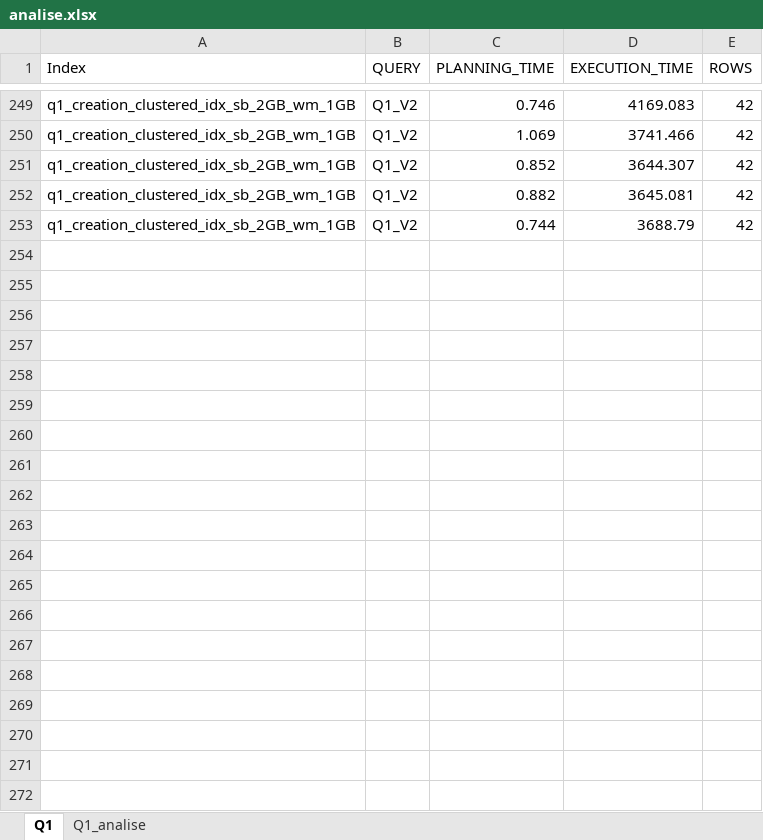
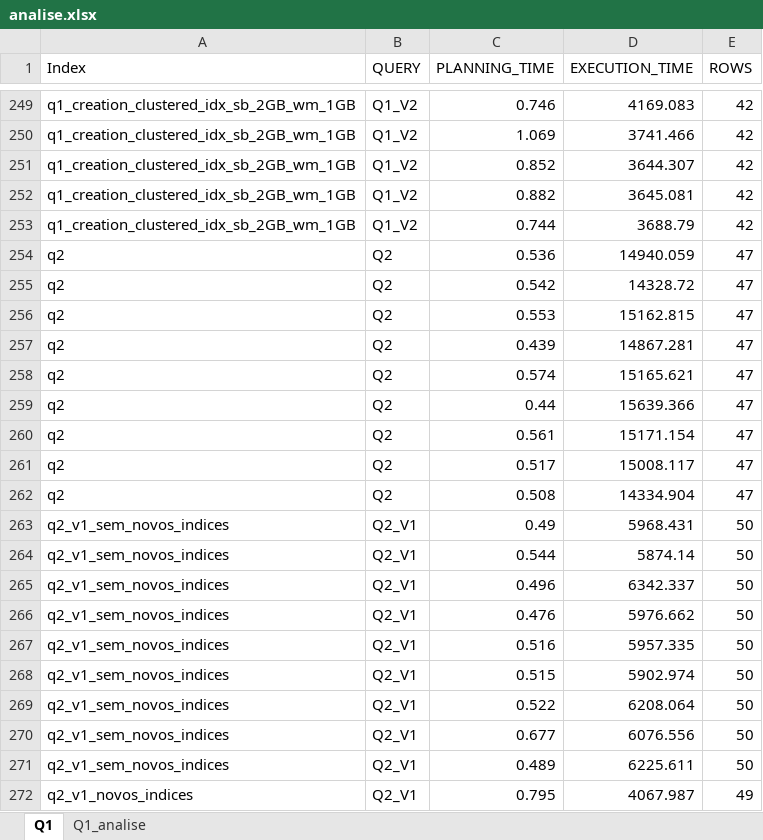
Before and after one commit to GoncaloSenra/ABD-TP, an Excel workbook: analytical/results_full/analise.xlsx, sheet Q1, drawn as a sheet; only a part is shown, gaps mark what is left out; values as stored, in another font and other column widths than the file's, no borders; the diff covers the shown part only; the diff names each change by its address in the sheet, - before the commit and + after, or states it on an @@ line.

```diff
--- a/analytical/results_full/analise.xlsx (sheet Q1)
+++ b/analytical/results_full/analise.xlsx (sheet Q1)
+row 254: q2 | Q2 | 0.536 | 14940.059 | 47
+row 255: q2 | Q2 | 0.542 | 14328.72 | 47
+row 256: q2 | Q2 | 0.553 | 15162.815 | 47
+row 257: q2 | Q2 | 0.439 | 14867.281 | 47
+row 258: q2 | Q2 | 0.574 | 15165.621 | 47
+row 259: q2 | Q2 | 0.44 | 15639.366 | 47
+row 260: q2 | Q2 | 0.561 | 15171.154 | 47
+row 261: q2 | Q2 | 0.517 | 15008.117 | 47
+row 262: q2 | Q2 | 0.508 | 14334.904 | 47
+row 263: q2_v1_sem_novos_indices | Q2_V1 | 0.49 | 5968.431 | 50
+row 264: q2_v1_sem_novos_indices | Q2_V1 | 0.544 | 5874.14 | 50
+row 265: q2_v1_sem_novos_indices | Q2_V1 | 0.496 | 6342.337 | 50
+row 266: q2_v1_sem_novos_indices | Q2_V1 | 0.476 | 5976.662 | 50
+row 267: q2_v1_sem_novos_indices | Q2_V1 | 0.516 | 5957.335 | 50
+row 268: q2_v1_sem_novos_indices | Q2_V1 | 0.515 | 5902.974 | 50
+row 269: q2_v1_sem_novos_indices | Q2_V1 | 0.522 | 6208.064 | 50
+row 270: q2_v1_sem_novos_indices | Q2_V1 | 0.677 | 6076.556 | 50
+row 271: q2_v1_sem_novos_indices | Q2_V1 | 0.489 | 6225.611 | 50
+row 272: q2_v1_novos_indices | Q2_V1 | 0.795 | 4067.987 | 49
```
Also changed, not shown: 134 added rows elsewhere in this sheet, sheet Q1_analise, analytical/results_full/resultados.xlsx, 21 other files.
